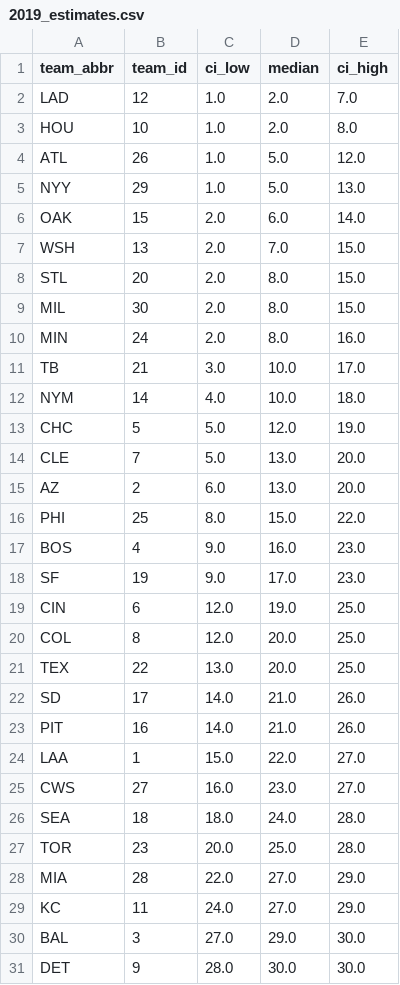
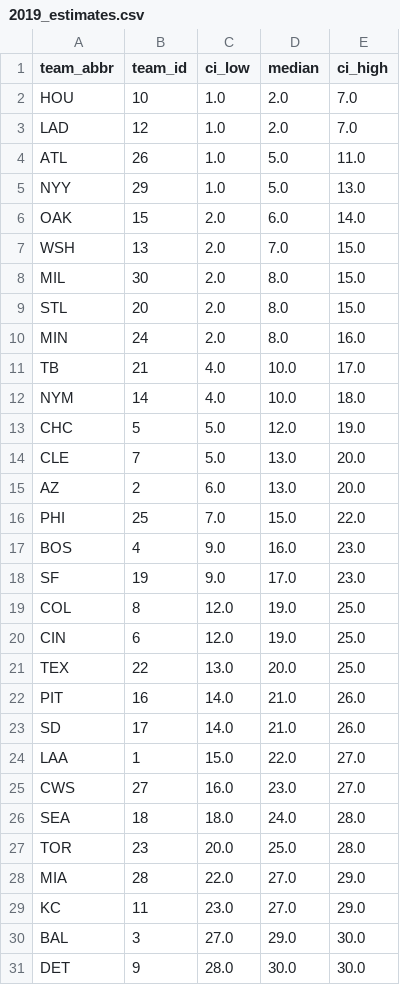
Before and after one commit to DamonCharlesRoberts/mlb_pred, a CSV file: _output/2019_estimates.csv, drawn as a sheet.

```diff
--- a/_output/2019_estimates.csv
+++ b/_output/2019_estimates.csv
@@ -1,5 +1,5 @@
 team_abbr,team_id,ci_low,median,ci_high
+HOU,10,1.0,2.0,7.0
 LAD,12,1.0,2.0,7.0
-HOU,10,1.0,2.0,8.0
-ATL,26,1.0,5.0,12.0
+ATL,26,1.0,5.0,11.0
 NYY,29,1.0,5.0,13.0
@@ -7,6 +7,6 @@ OAK,15,2.0,6.0,14.0
 WSH,13,2.0,7.0,15.0
+MIL,30,2.0,8.0,15.0
 STL,20,2.0,8.0,15.0
-MIL,30,2.0,8.0,15.0
 MIN,24,2.0,8.0,16.0
-TB,21,3.0,10.0,17.0
+TB,21,4.0,10.0,17.0
 NYM,14,4.0,10.0,18.0
@@ -15,10 +15,10 @@ CLE,7,5.0,13.0,20.0
 AZ,2,6.0,13.0,20.0
-PHI,25,8.0,15.0,22.0
+PHI,25,7.0,15.0,22.0
 BOS,4,9.0,16.0,23.0
 SF,19,9.0,17.0,23.0
+COL,8,12.0,19.0,25.0
 CIN,6,12.0,19.0,25.0
-COL,8,12.0,20.0,25.0
 TEX,22,13.0,20.0,25.0
+PIT,16,14.0,21.0,26.0
 SD,17,14.0,21.0,26.0
-PIT,16,14.0,21.0,26.0
 LAA,1,15.0,22.0,27.0
@@ -28,3 +28,3 @@ TOR,23,20.0,25.0,28.0
 MIA,28,22.0,27.0,29.0
-KC,11,24.0,27.0,29.0
+KC,11,23.0,27.0,29.0
 BAL,3,27.0,29.0,30.0
```
Also changed, not shown: _output/2020_estimates.csv, _output/2021_estimates.csv, 13 other files.
